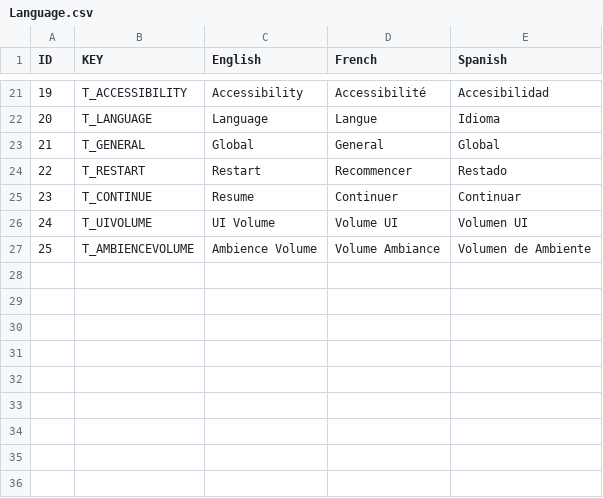
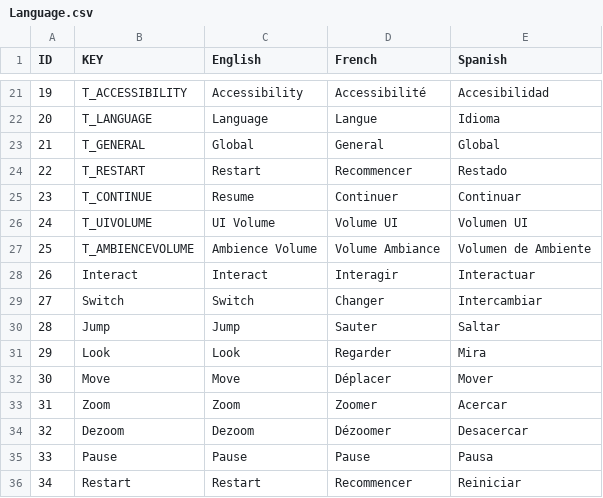
Before and after one commit to PFE-Team1/PFETeam1, a CSV file: Assets/Scripts/Settings/Language.csv (was Assets/Scripts/Localisation/Language.csv), drawn as a sheet; only a part is shown, gaps mark what is left out; the diff names each change by its address in the sheet, - before the commit and + after, or states it on an @@ line.

Commit message:
[MOD] Changement dossier settings & link pas/saut/atterissage

```diff
--- a/Assets/Scripts/Localisation/Language.csv
+++ b/Assets/Scripts/Settings/Language.csv
+row 28: 26 | Interact | Interact | Interagir | Interactuar
+row 29: 27 | Switch | Switch | Changer | Intercambiar
+row 30: 28 | Jump | Jump | Sauter | Saltar
+row 31: 29 | Look | Look | Regarder | Mira
+row 32: 30 | Move | Move | Déplacer | Mover
+row 33: 31 | Zoom | Zoom | Zoomer | Acercar
+row 34: 32 | Dezoom | Dezoom | Dézoomer | Desacercar
+row 35: 33 | Pause | Pause | Pause | Pausa
+row 36: 34 | Restart | Restart | Recommencer | Reiniciar
```
Also changed, not shown: 24 other files.
